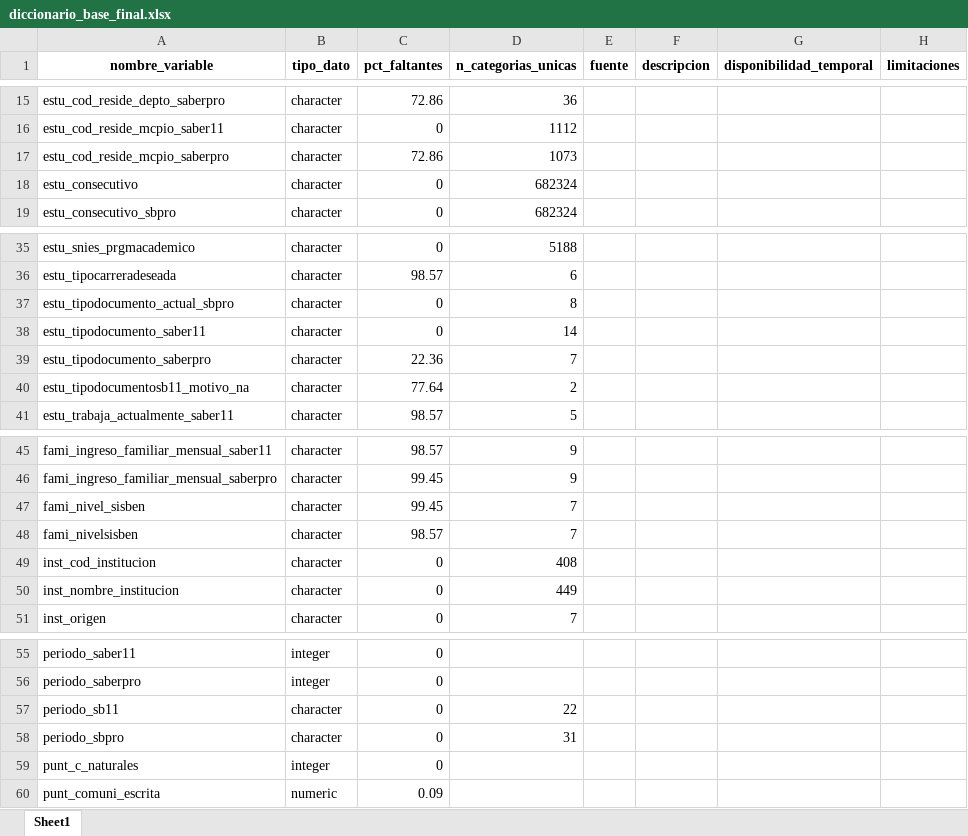
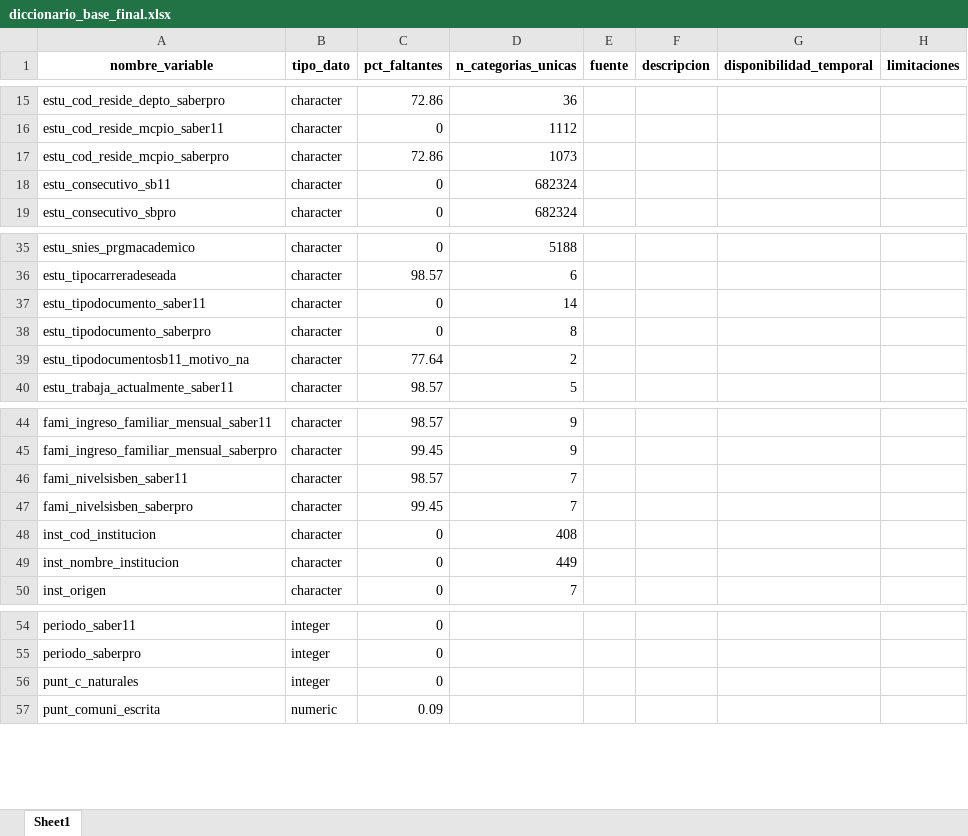
Before and after one commit to Elias1104-N/Project_DataIcfes, an Excel workbook: data/metadata/diccionario_base_final.xlsx, sheet Sheet1, drawn as a sheet; only a part is shown, gaps mark what is left out; values as stored, in another font and other column widths than the file's, no borders; removed rows and columns are numbered as before the commit, all else as after; the diff names each change by its address in the sheet, - before the commit and + after, or states it on an @@ line.

Commit message:
Ajustes finales 1.3

```diff
--- a/data/metadata/diccionario_base_final.xlsx (sheet Sheet1)
+++ b/data/metadata/diccionario_base_final.xlsx (sheet Sheet1)
-A18 (nombre_variable): estu_consecutivo
+A18 (nombre_variable): estu_consecutivo_sb11
-row 37: estu_tipodocumento_actual_sbpro | character | 0 | 8
-C38 (pct_faltantes): 22.36
+C38 (pct_faltantes): 0
-D38 (n_categorias_unicas): 7
+D38 (n_categorias_unicas): 8
+row 46: fami_nivelsisben_saber11 | character | 98.57 | 7
-A47 (nombre_variable): fami_nivel_sisben
+A47 (nombre_variable): fami_nivelsisben_saberpro
-row 48: fami_nivelsisben | character | 98.57 | 7
-row 57: periodo_sb11 | character | 0 | 22
-row 58: periodo_sbpro | character | 0 | 31
```
Also changed, not shown: data/metadata/diccionario_saberpro.xlsx, 8 other files.
